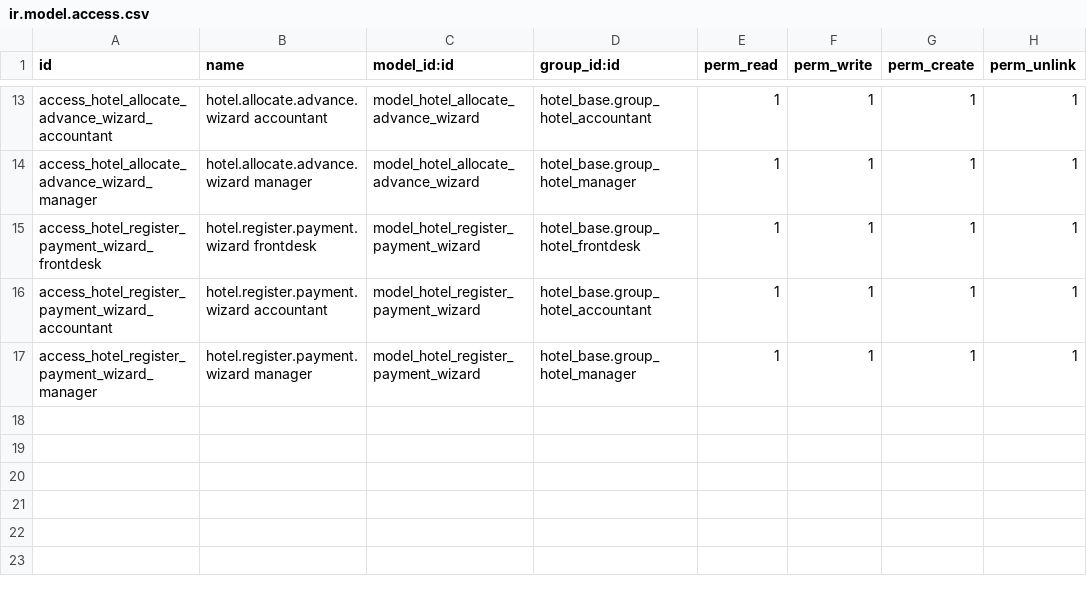
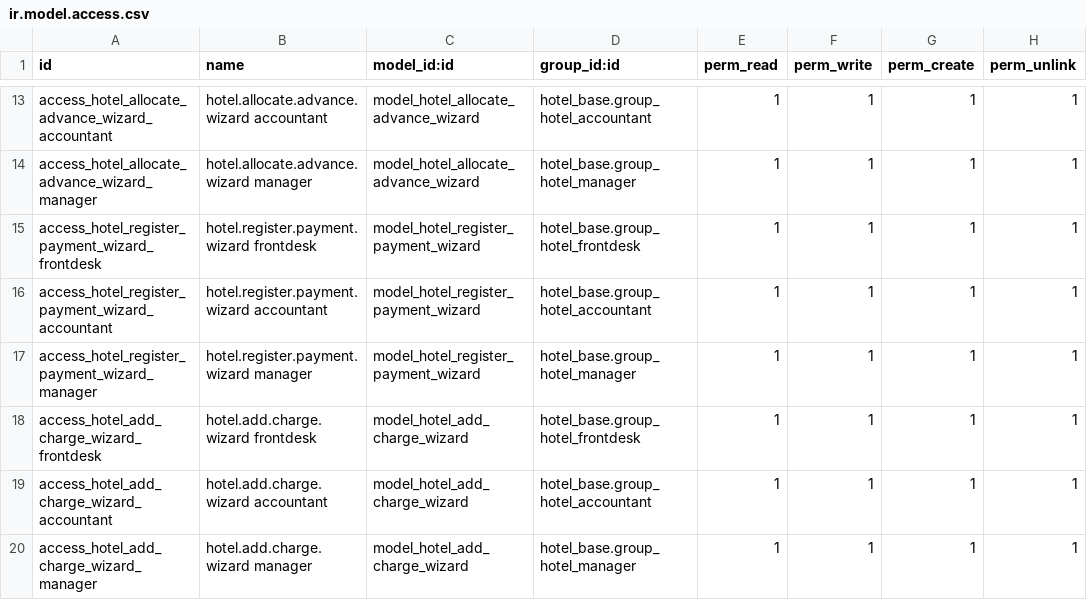
Before and after one commit to Dryik/HEMFA-HOTEL-MANAGEMENT-SYSTEM, a CSV file: hotel_folio/security/ir.model.access.csv, drawn as a sheet; only a part is shown, gaps mark what is left out.

Commit message:
ux-audit: P1-3 enforce add charge workflow

```diff
--- a/hotel_folio/security/ir.model.access.csv
+++ b/hotel_folio/security/ir.model.access.csv
@@ -17 +17,4 @@ access_hotel_register_payment_wizard_accountant,hotel.register.payment.wizard ac
 access_hotel_register_payment_wizard_manager,hotel.register.payment.wizard manager,model_hotel_register_payment_wizard,hotel_base.group_hotel_manager,1,1,1,1
+access_hotel_add_charge_wizard_frontdesk,hotel.add.charge.wizard frontdesk,model_hotel_add_charge_wizard,hotel_base.group_hotel_frontdesk,1,1,1,1
+access_hotel_add_charge_wizard_accountant,hotel.add.charge.wizard accountant,model_hotel_add_charge_wizard,hotel_base.group_hotel_accountant,1,1,1,1
+access_hotel_add_charge_wizard_manager,hotel.add.charge.wizard manager,model_hotel_add_charge_wizard,hotel_base.group_hotel_manager,1,1,1,1
```
Also changed, not shown: 8 other files.
